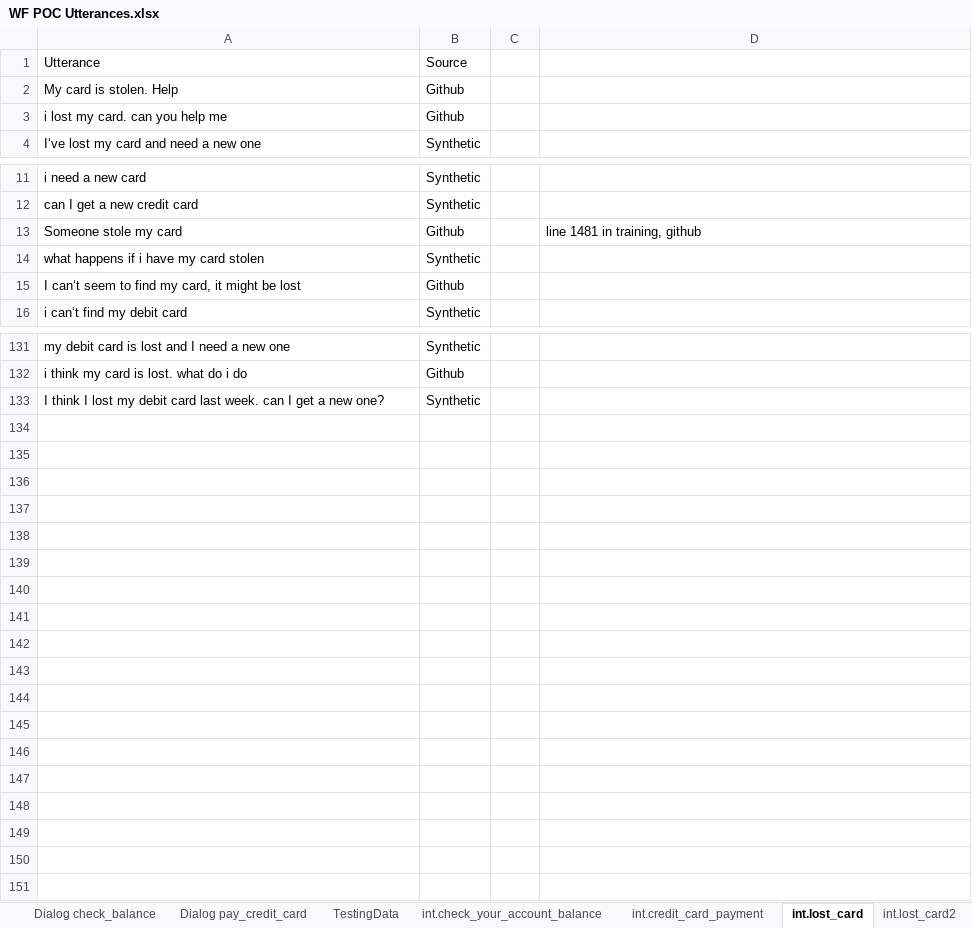
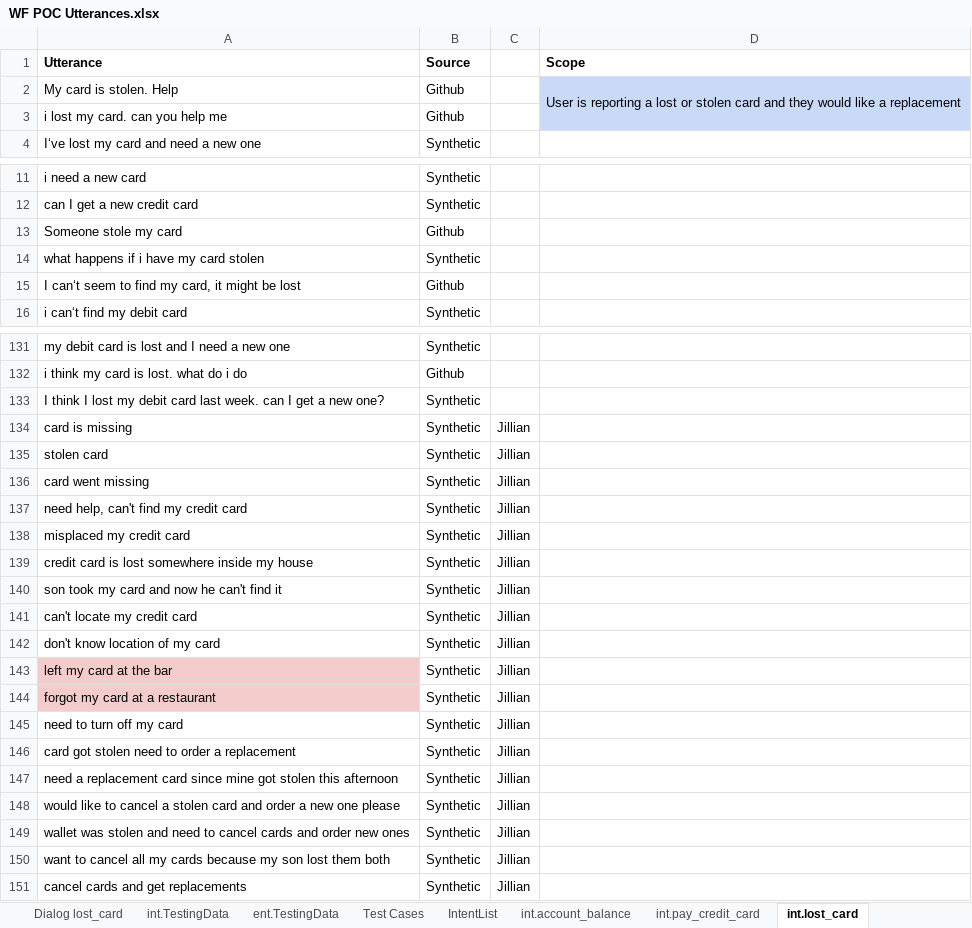
Before and after one commit to mbarn003/POC-Dara, an Excel workbook: WF POC Utterances.xlsx, sheet int.lost_card, drawn as a sheet; only a part is shown, gaps mark what is left out; values as stored, in another font and other column widths than the file's, no borders; charts and pictures not drawn; the diff covers the shown part only; the diff names each change by its address in the sheet, - before the commit and + after, or states it on an @@ line.

```diff
--- a/WF POC Utterances.xlsx (sheet int.lost_card)
+++ b/WF POC Utterances.xlsx (sheet int.lost_card)
-sheet tab: TestingData
+sheet tab: Dialog lost_card
-sheet tab: int.check_your_account_balance
+sheet tab: int.TestingData
-sheet tab: int.credit_card_payment
+sheet tab: ent.TestingData
-sheet tab: int.lost_card2
+sheet tab: IntentList
+sheet tab: Test Cases
+sheet tab: int.pay_credit_card
@@ sheet tab order changed: Dialog lost_card | int.TestingData | ent.TestingData | Test Cases | IntentList | int.account_balance | int.pay_credit_card | int.lost_card @@
-A1:B1 bold: off
+A1:B1 bold: on
-D1: (empty)
+D1: Scope
-D2 (Scope): (empty)
+D2 (Scope): User is reporting a lost or stolen card and they would like a replacement
-D2 fill: none
+D2 fill: #C9DAF8
+D2:D3 merged
-D13 (Scope): line 1481 in training, github
+D13 (Scope): (empty)
+row 134: card is missing | Synthetic | Jillian
+row 135: stolen card | Synthetic | Jillian
+row 136: card went missing | Synthetic | Jillian
+row 137: need help, can't find my credit card | Synthetic | Jillian
+row 138: misplaced my credit card | Synthetic | Jillian
+row 139: credit card is lost somewhere inside my house | Synthetic | Jillian
+row 140: son took my card and now he can't find it | Synthetic | Jillian
+row 141: can't locate my credit card | Synthetic | Jillian
+row 142: don't know location of my card | Synthetic | Jillian
+row 143: left my card at the bar | Synthetic | Jillian
+row 144: forgot my card at a restaurant | Synthetic | Jillian
+row 145: need to turn off my card | Synthetic | Jillian
+row 146: card got stolen need to order a replacement | Synthetic | Jillian
+row 147: need a replacement card since mine got stolen this afternoon | Synthetic | Jillian
+row 148: would like to cancel a stolen card and order a new one please | Synthetic | Jillian
+row 149: wallet was stolen and need to cancel cards and order new ones | Synthetic | Jillian
+row 150: want to cancel all my cards because my son lost them both | Synthetic | Jillian
+row 151: cancel cards and get replacements | Synthetic | Jillian
```
Also changed, not shown: cell formats elsewhere in this sheet, sheet ent.TestingData, sheet int.TestingData, sheet int.account_balance, sheet int.out_of_scope, sheet Dialog pay_credit_card, sheet Dialog lost_card, 8 more sheets, other sheet tabs, charts or pictures.
